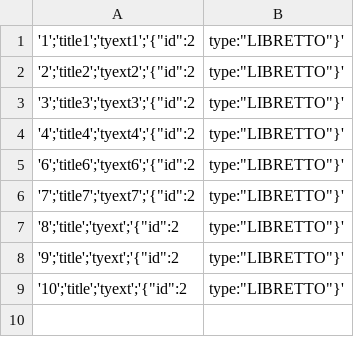
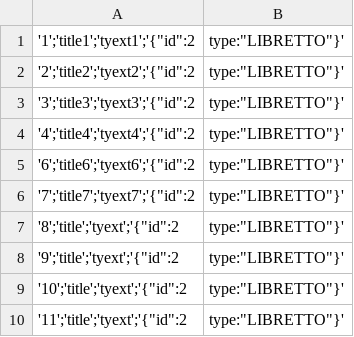
Before and after one commit to orus-kade/organizer, a CSV file: datasources/csv/Aria.csv, drawn as a sheet.

```diff
--- a/datasources/csv/Aria.csv
+++ b/datasources/csv/Aria.csv
@@ -9 +9,2 @@
 '10';'title';'tyext';'{"id":2,"type":"LIBRETTO"}'
+'11';'title';'tyext';'{"id":2,"type":"LIBRETTO"}'
```
Also changed, not shown: 7 other files.
